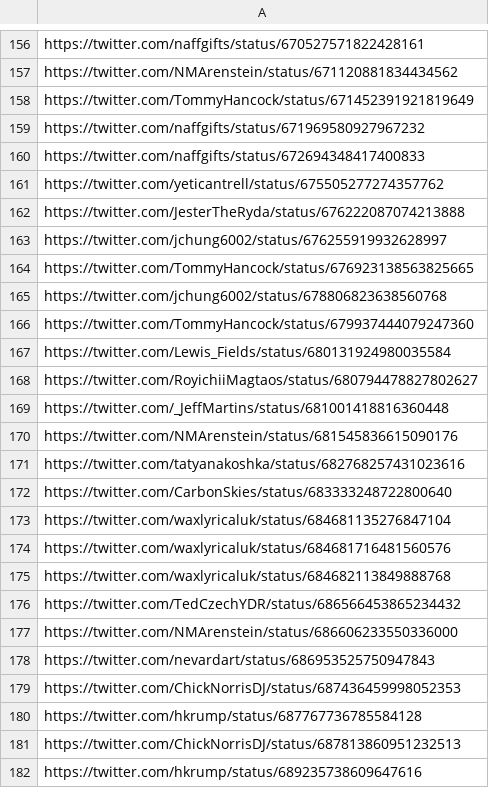
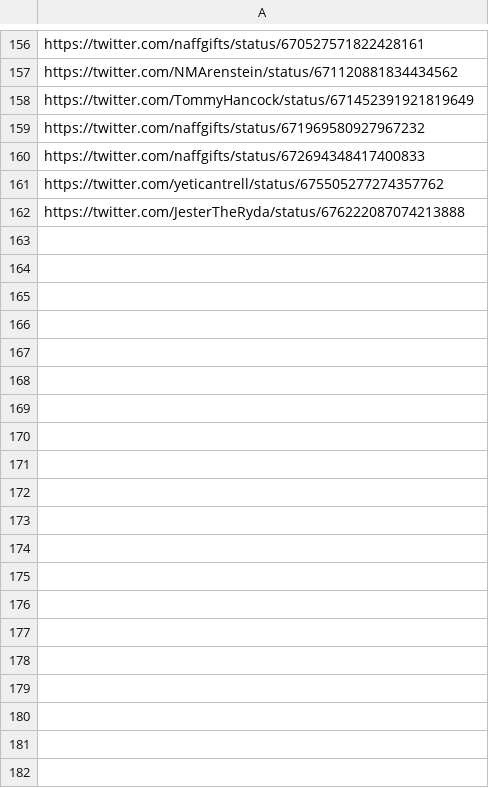
Before and after one commit to MarcosGrzeca/EnrichmentSemantic, a CSV file: planilhas/envio/input19.csv, drawn as a sheet; only a part is shown, gaps mark what is left out; the diff covers the shown part only.

Commit message:
Novas planilhas

```diff
--- a/planilhas/envio/input19.csv
+++ b/planilhas/envio/input19.csv
@@ -162,21 +162 @@
 "https://twitter.com/JesterTheRyda/status/676222087074213888"
-"https://twitter.com/jchung6002/status/676255919932628997"
-"https://twitter.com/TommyHancock/status/676923138563825665"
-"https://twitter.com/jchung6002/status/678806823638560768"
-"https://twitter.com/TommyHancock/status/679937444079247360"
-"https://twitter.com/Lewis_Fields/status/680131924980035584"
-"https://twitter.com/RoyichiiMagtaos/status/680794478827802627"
-"https://twitter.com/_JeffMartins/status/681001418816360448"
-"https://twitter.com/NMArenstein/status/681545836615090176"
-"https://twitter.com/tatyanakoshka/status/682768257431023616"
-"https://twitter.com/CarbonSkies/status/683333248722800640"
-"https://twitter.com/waxlyricaluk/status/684681135276847104"
-"https://twitter.com/waxlyricaluk/status/684681716481560576"
-"https://twitter.com/waxlyricaluk/status/684682113849888768"
-"https://twitter.com/TedCzechYDR/status/686566453865234432"
-"https://twitter.com/NMArenstein/status/686606233550336000"
-"https://twitter.com/nevardart/status/686953525750947843"
-"https://twitter.com/ChickNorrisDJ/status/687436459998052353"
-"https://twitter.com/hkrump/status/687767736785584128"
-"https://twitter.com/ChickNorrisDJ/status/687813860951232513"
-"https://twitter.com/hkrump/status/689235738609647616"
```
Also changed, not shown: 17 removed rows elsewhere in this file, 7 other files.
